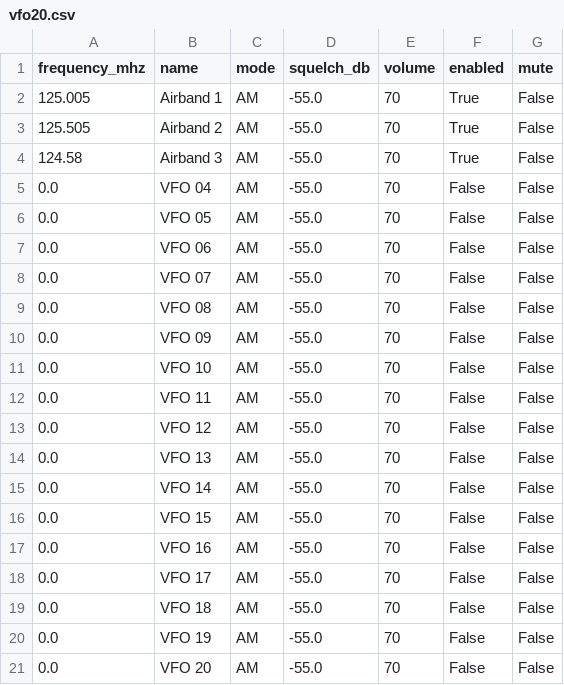
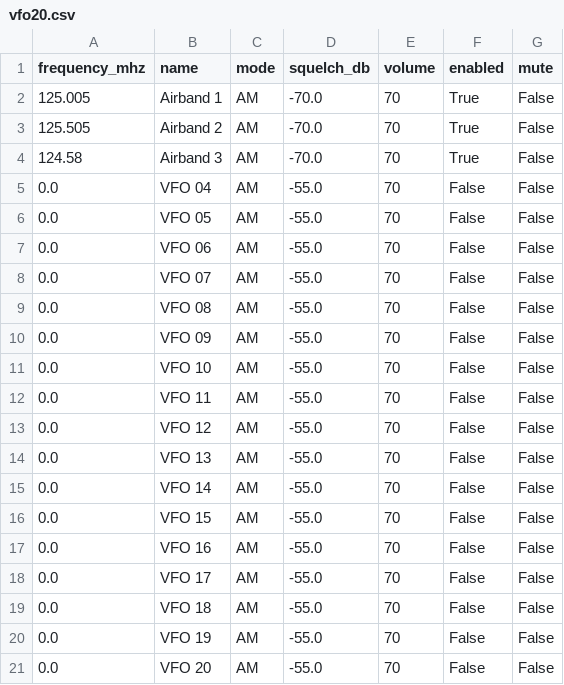
Before and after one commit to Masko68/SDR-RX, a CSV file: Mykola-20VFO/data/vfo20.csv, drawn as a sheet.

Commit message:
Improve Mykola 20 VFO scanner v1.1 squelch and airband controls

```diff
--- a/Mykola-20VFO/data/vfo20.csv
+++ b/Mykola-20VFO/data/vfo20.csv
@@ -1,5 +1,5 @@
 frequency_mhz,name,mode,squelch_db,volume,enabled,mute
-125.005,Airband 1,AM,-55.0,70,True,False
-125.505,Airband 2,AM,-55.0,70,True,False
-124.58,Airband 3,AM,-55.0,70,True,False
+125.005,Airband 1,AM,-70.0,70,True,False
+125.505,Airband 2,AM,-70.0,70,True,False
+124.58,Airband 3,AM,-70.0,70,True,False
 0.0,VFO 04,AM,-55.0,70,False,False
```
Also changed, not shown: 9 other files.
